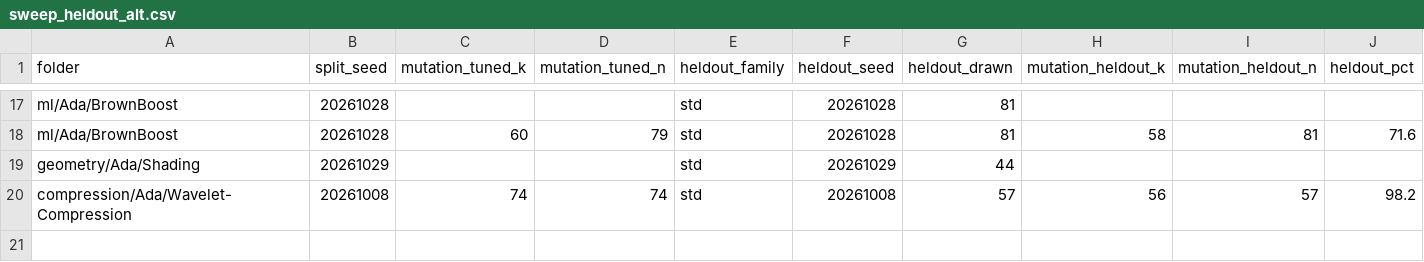
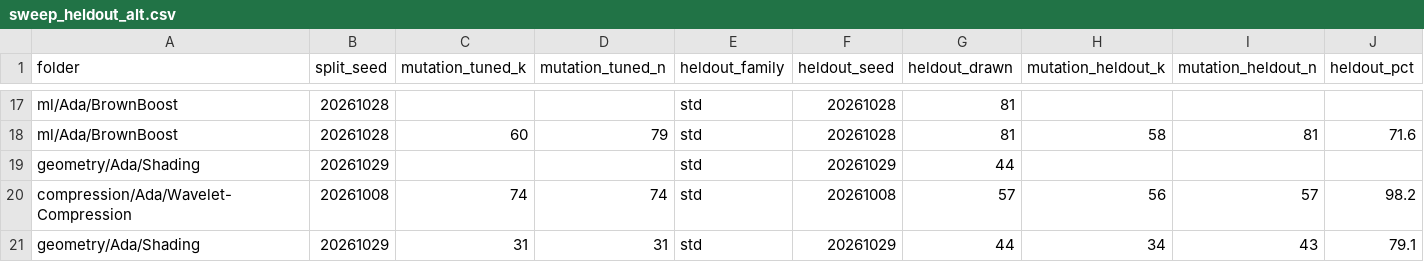
Before and after one commit to RobertBoettcherSF/Ada-Algorithms, a CSV file: tools/vv/sweep_heldout_alt.csv, drawn as a sheet; only a part is shown, gaps mark what is left out; rows hold the shown columns only; the diff names each change by its address in the sheet, - before the commit and + after, or states it on an @@ line.

```diff
--- a/tools/vv/sweep_heldout_alt.csv
+++ b/tools/vv/sweep_heldout_alt.csv
+row 21: geometry/Ada/Shading | 20261029 | 31 | 31 | std | 20261029 | 44 | 34 | 43 | 79.1
```
Also changed, not shown: tools/vv/sweep_equivalent.csv, tools/vv/sweep_progress.csv, 2 other files.
